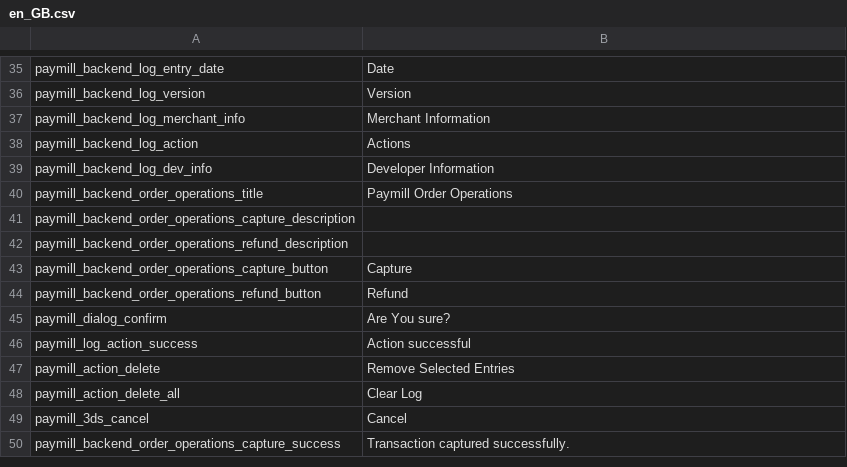
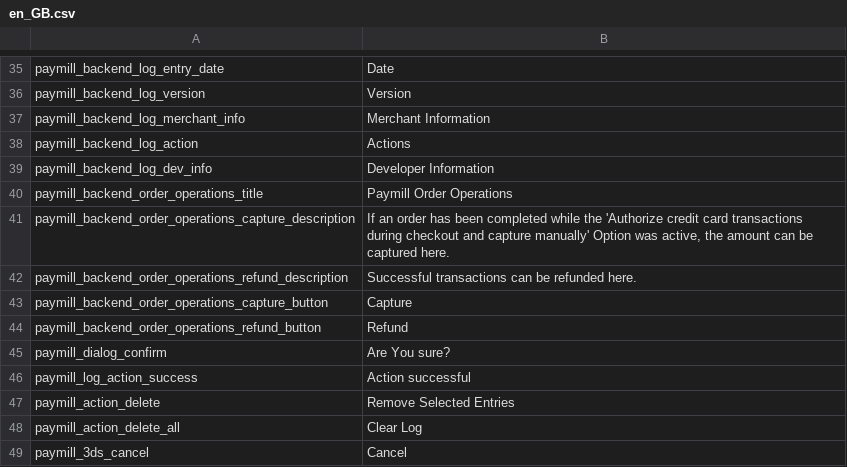
Before and after one commit to paymill/paymill-shopware, a CSV file: Frontend/PaymPaymentCreditcard/locale/en_GB.csv, drawn as a sheet; only a part is shown, gaps mark what is left out; the shorter side is filled out with more unchanged rows.

```diff
--- a/Frontend/PaymPaymentCreditcard/locale/en_GB.csv
+++ b/Frontend/PaymPaymentCreditcard/locale/en_GB.csv
@@ -40,4 +40,4 @@
 "paymill_backend_order_operations_title";"Paymill Order Operations"
-"paymill_backend_order_operations_capture_description";""
-"paymill_backend_order_operations_refund_description";""
+"paymill_backend_order_operations_capture_description";"If an order has been completed while the 'Authorize credit card transactions during checkout and capture manually' Option was active, the amount can be captured here."
+"paymill_backend_order_operations_refund_description";"Successful transactions can be refunded here."
 "paymill_backend_order_operations_capture_button";"Capture"
```
Also changed, not shown: Frontend/PaymPaymentCreditcard/locale/de_DE.csv.
